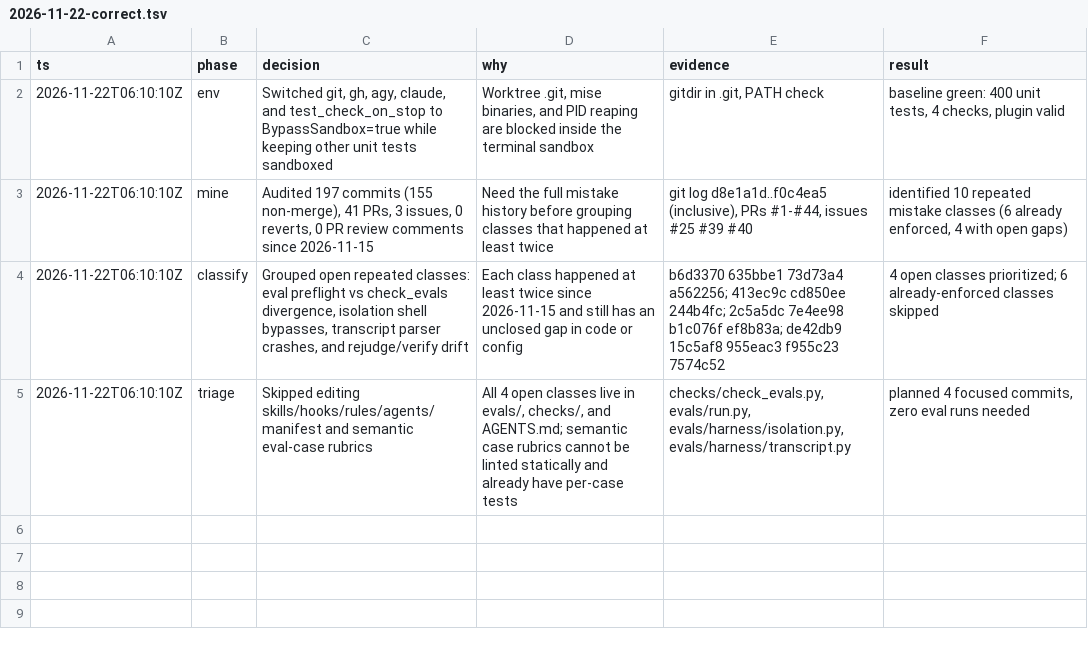
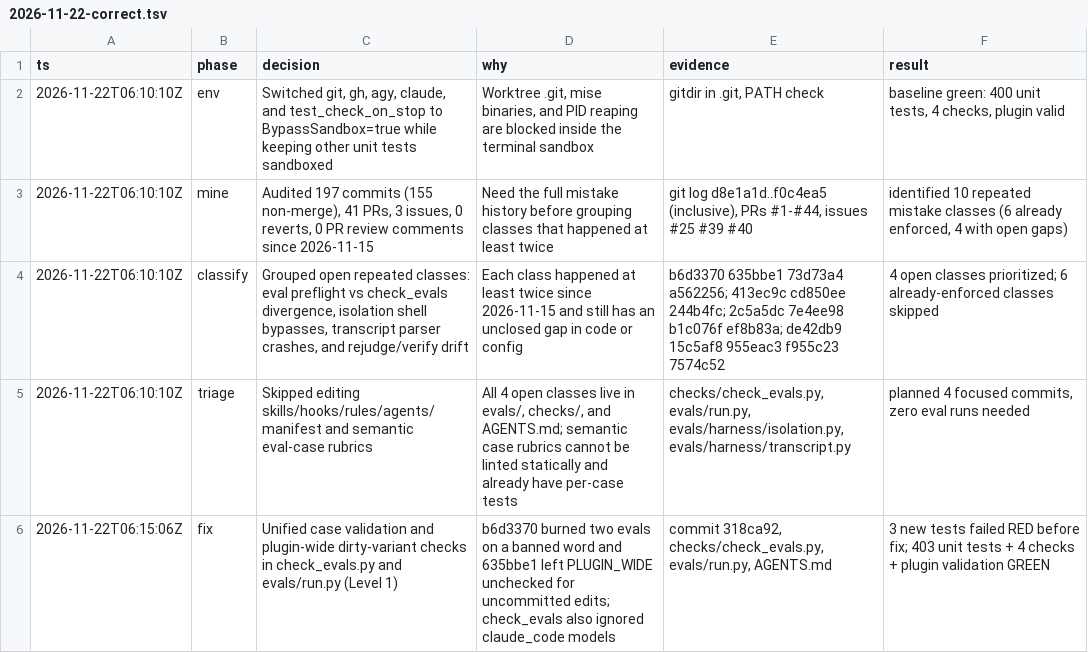
Before and after one commit to JaraEsequiel/vex-mode, a TSV file: docs/decisions/2026-11-22-correct.tsv, drawn as a sheet.

Commit message:
docs(decisions): log Fix 1 in correct trail

```diff
--- a/docs/decisions/2026-11-22-correct.tsv
+++ b/docs/decisions/2026-11-22-correct.tsv
@@ -5 +5,2 @@ ts	phase	decision	why	evidence	result
 2026-11-22T06:10:10Z	triage	Skipped editing skills/hooks/rules/agents/manifest and semantic eval-case rubrics	All 4 open classes live in evals/, checks/, and AGENTS.md; semantic case rubrics cannot be linted statically and already have per-case tests	checks/check_evals.py, evals/run.py, evals/harness/isolation.py, evals/harness/transcript.py	planned 4 focused commits, zero eval runs needed
+2026-11-22T06:15:06Z	fix	Unified case validation and plugin-wide dirty-variant checks in check_evals.py and evals/run.py (Level 1)	b6d3370 burned two evals on a banned word and 635bbe1 left PLUGIN_WIDE unchecked for uncommitted edits; check_evals also ignored claude_code models	commit 318ca92, checks/check_evals.py, evals/run.py, AGENTS.md	3 new tests failed RED before fix; 403 unit tests + 4 checks + plugin validation GREEN
```
